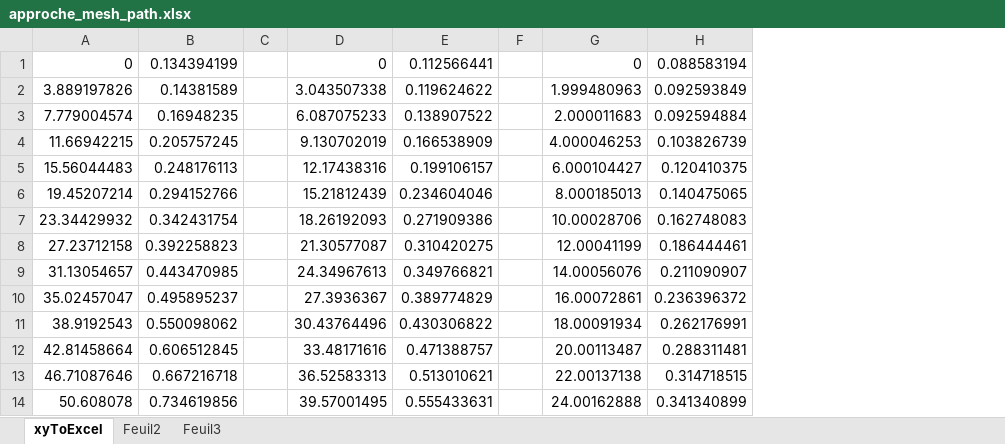
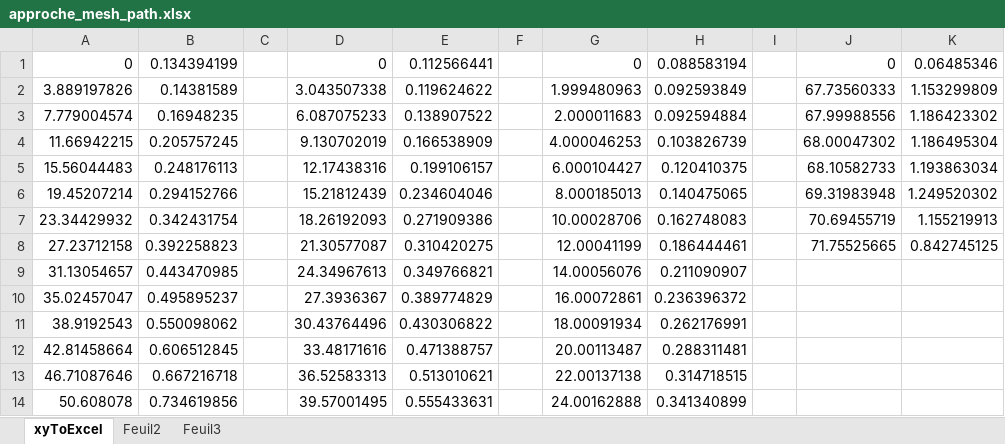
Before and after one commit to buqjos/ButeeOffshore, an Excel workbook: excel/approche_mesh_path.xlsx, sheet xyToExcel, drawn as a sheet; only a part is shown; values as stored, in another font and other column widths than the file's, no borders; charts and pictures not drawn; the diff names each change by its address in the sheet, - before the commit and + after, or states it on an @@ line.

```diff
--- a/excel/approche_mesh_path.xlsx (sheet xyToExcel)
+++ b/excel/approche_mesh_path.xlsx (sheet xyToExcel)
+column I, empty
+column J, rows 1-8: 0 | 67.73560333 | 67.99988556 | 68.00047302 | 68.10582733 | 69.31983948 | 70.69455719 | 71.75525665
+column K, rows 1-8: 0.06485346 | 1.153299809 | 1.186423302 | 1.186495304 | 1.193863034 | 1.249520302 | 1.155219913 | 0.842745125
```
Also changed, not shown: charts or pictures, excel/plot_u2_rf2_mesh.xlsx, excel/raideur_1lamelle_1cm_mesh2.xlsx, 53 other files.
